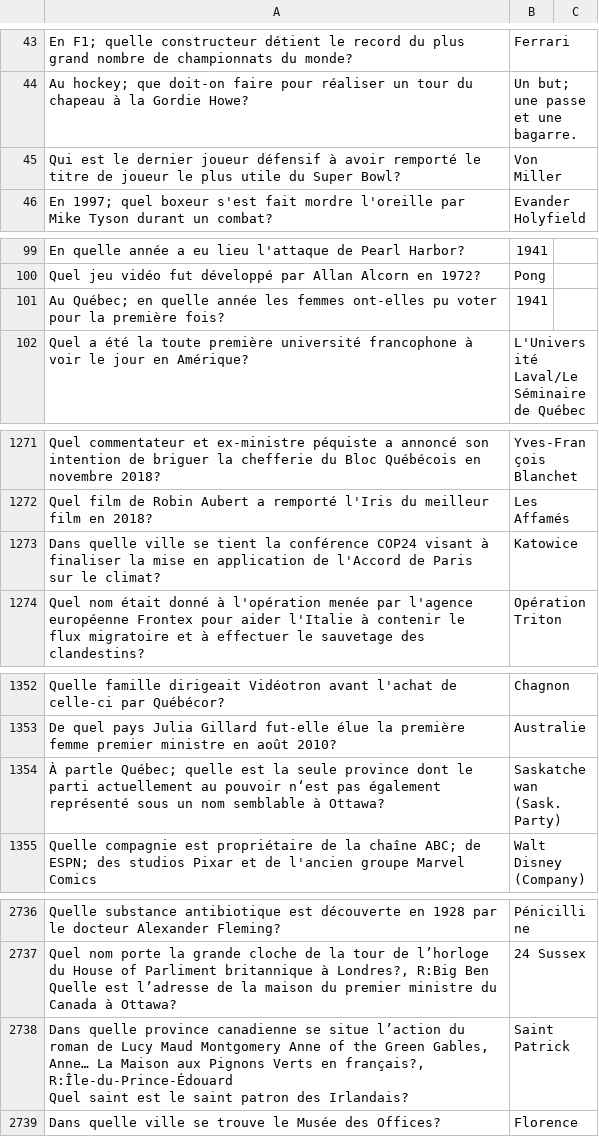
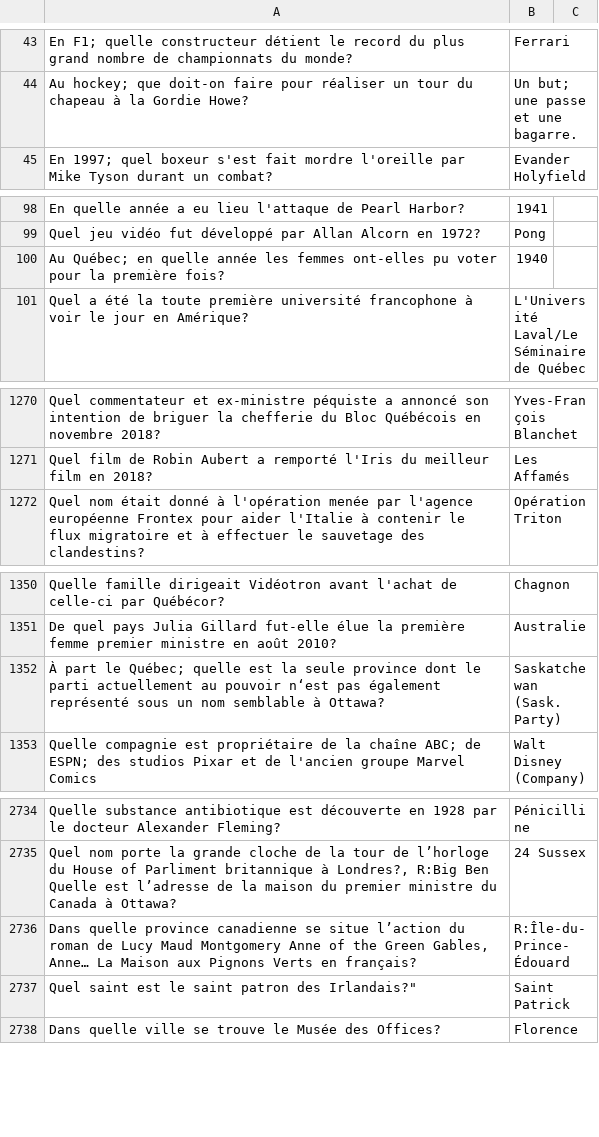
Before and after one commit to phil3838/GEH-training, a CSV file: src/assets/questions/source.csv, drawn as a sheet; only a part is shown, gaps mark what is left out; removed rows and columns are numbered as before the commit, all else as after; ↵ is a line break in a cell; the diff covers the shown part only; the diff names each change by its address in the sheet, - before the commit and + after, or states it on an @@ line.

Commit message:
update questions and training coefficient

```diff
--- a/src/assets/questions/source.csv
+++ b/src/assets/questions/source.csv
-row 45: Qui est le dernier joueur défensif à avoir remporté le titre de joueur le plus utile du Super Bowl? | Von Miller
-B100: 1941
+B100: 1940
-row 1273: Dans quelle ville se tient la conférence COP24 visant à finaliser la mise en application de l'Accord de Paris sur le climat? | Katowice
-A1352: À partle Québec; quelle…
+A1352: À part le Québec; quelle…
+row 2736: Dans quelle province canadienne se situe l’action du roman de Lucy Maud Montgomery Anne of the Green Gables, Anne… La Maison aux Pignons Verts en français? | R:Île-du-Prince-Édouard
-A2737: Dans quelle province canadienne se situe l’action du roman de Lucy Maud Montgomery Anne of the Green Gables, Anne… La Maison aux Pignons Verts en français?, R:Île-du-Prince-Édouard ↵ Quel saint est le saint patron des Irlandais?
+A2737: Quel saint est le saint patron des Irlandais?"
```
Also changed, not shown: 3 edited cells elsewhere in this file, 4 other files.
